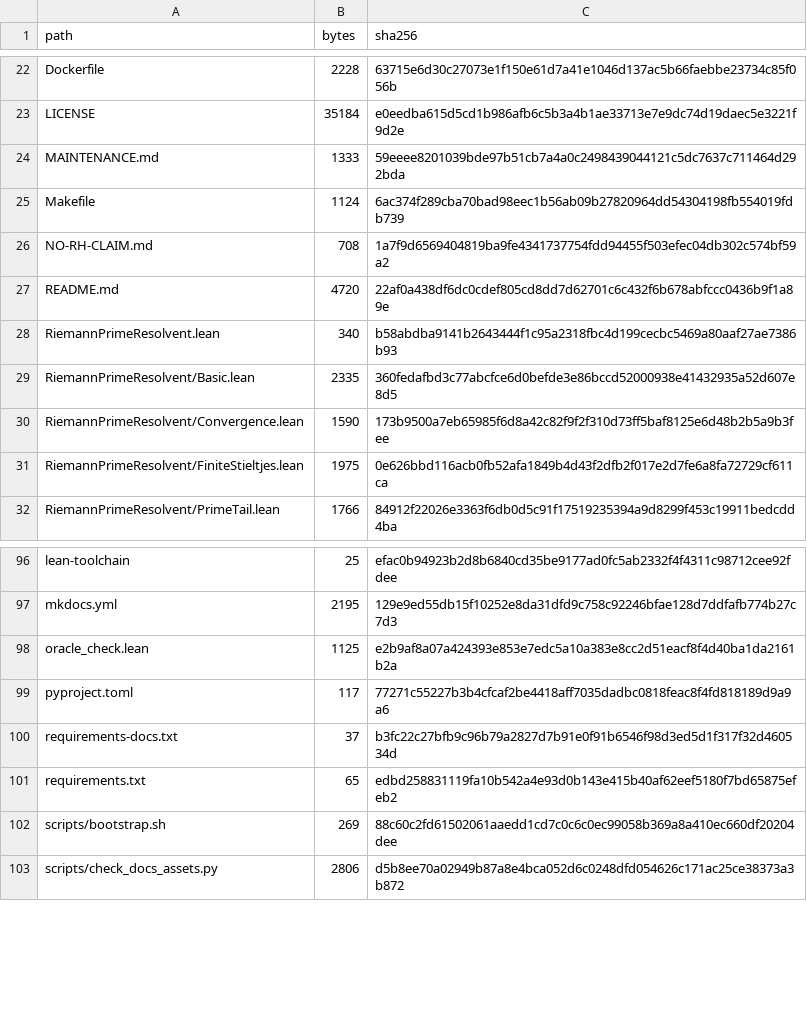
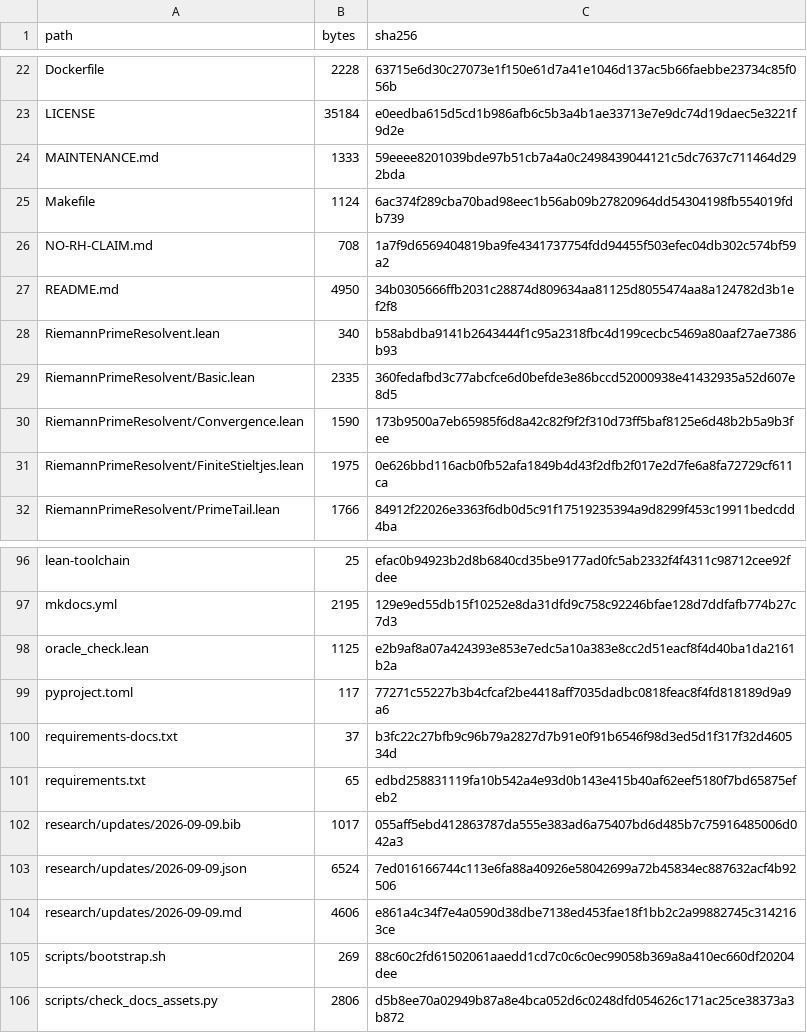
Before and after one commit to lluiseriksson/riemann-prime-resolvent, a CSV file: MANIFEST-SHA256.csv, drawn as a sheet; only a part is shown, gaps mark what is left out.

Commit message:
docs(research): curate September sources and scoped cross-domain bridges

```diff
--- a/MANIFEST-SHA256.csv
+++ b/MANIFEST-SHA256.csv
@@ -26,3 +26,3 @@ Makefile,1124,6ac374f289cba70bad98eec1b56ab09b27820964dd54304198fb554019fdb739
 NO-RH-CLAIM.md,708,1a7f9d6569404819ba9fe4341737754fdd94455f503efec04db302c574bf59a2
-README.md,4720,22af0a438df6dc0cdef805cd8dd7d62701c6c432f6b678abfccc0436b9f1a89e
+README.md,4950,34b0305666ffb2031c28874d809634aa81125d8055474aa8a124782d3b1ef2f8
 RiemannPrimeResolvent.lean,340,b58abdba9141b2643444f1c95a2318fbc4d199cecbc5469a80aaf27ae7386b93
@@ -101,2 +101,5 @@ requirements-docs.txt,37,b3fc22c27bfb9c96b79a2827d7b91e0f91b6546f98d3ed5d1f317f3
 requirements.txt,65,edbd258831119fa10b542a4e93d0b143e415b40af62eef5180f7bd65875efeb2
+research/updates/2026-09-09.bib,1017,055aff5ebd412863787da555e383ad6a75407bd6d485b7c75916485006d042a3
+research/updates/2026-09-09.json,6524,7ed016166744c113e6fa88a40926e58042699a72b45834ec887632acf4b92506
+research/updates/2026-09-09.md,4606,e861a4c34f7e4a0590d38dbe7138ed453fae18f1bb2c2a99882745c3142163ce
 scripts/bootstrap.sh,269,88c60c2fd61502061aaedd1cd7c0c6c0ec99058b369a8a410ec660df20204dee
```
Also changed, not shown: 4 other files.
